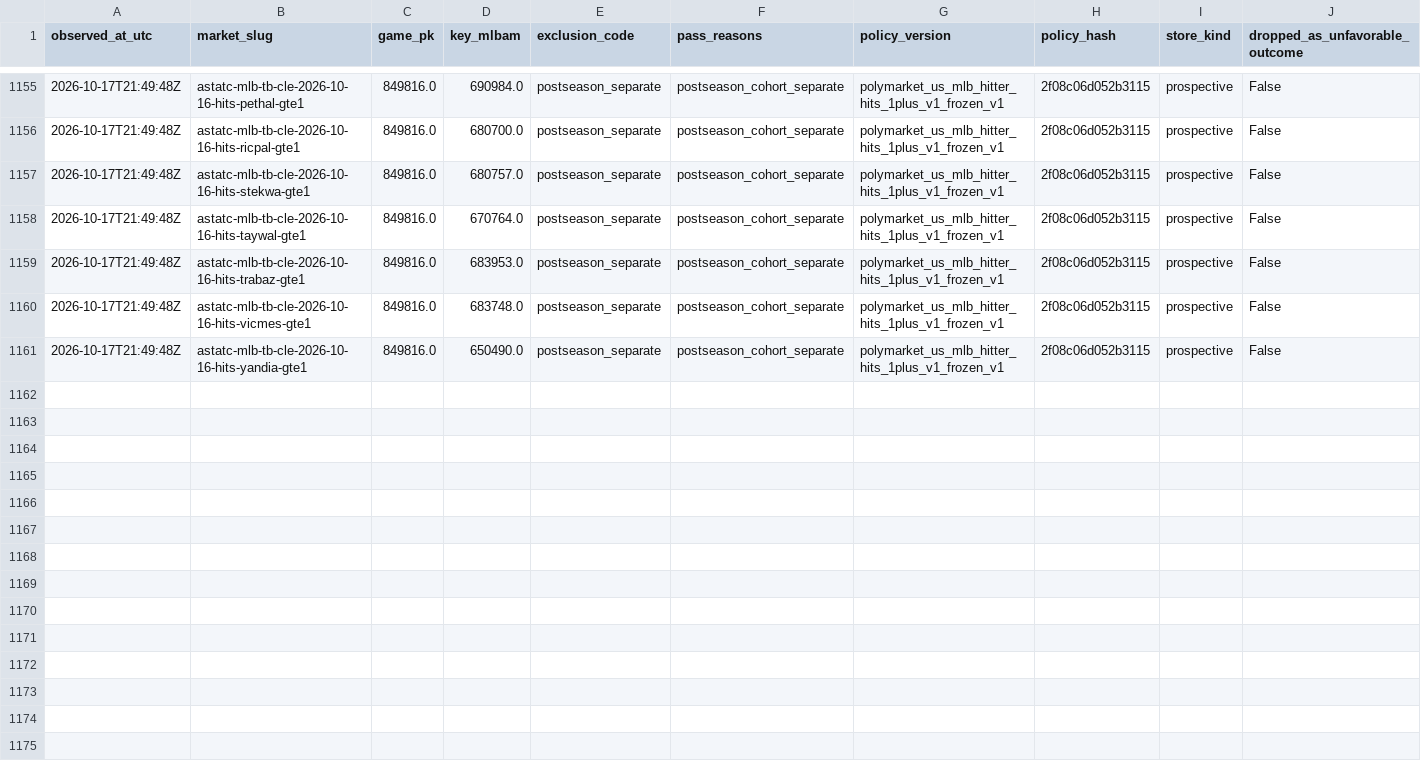
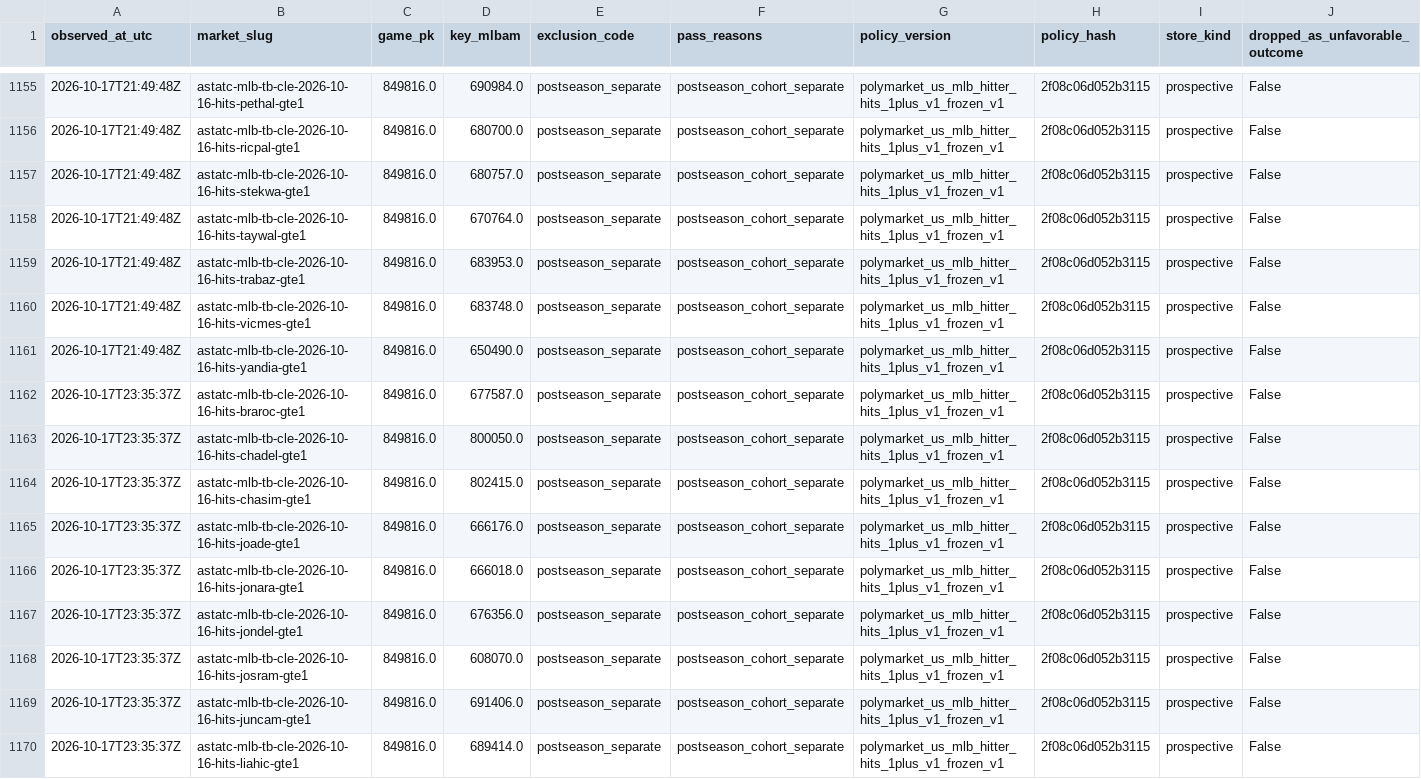
Before and after one commit to 0xyydeca/mlb_metrics, a CSV file: data/polymarket/research/hit_props/prospective/exclusions.csv, drawn as a sheet; only a part is shown, gaps mark what is left out; the diff covers the shown part only.

```diff
--- a/data/polymarket/research/hit_props/prospective/exclusions.csv
+++ b/data/polymarket/research/hit_props/prospective/exclusions.csv
@@ -1161 +1161,10 @@ observed_at_utc,market_slug,game_pk,key_mlbam,exclusion_code,pass_reasons,policy
 2026-10-17T21:49:48Z,astatc-mlb-tb-cle-2026-10-16-hits-yandia-gte1,849816.0,650490.0,postseason_separate,postseason_cohort_separate,polymarket_us_mlb_hitter_hits_1plus_v1_frozen_v1,2f08c06d052b3115,prospective,False
+2026-10-17T23:35:37Z,astatc-mlb-tb-cle-2026-10-16-hits-braroc-gte1,849816.0,677587.0,postseason_separate,postseason_cohort_separate,polymarket_us_mlb_hitter_hits_1plus_v1_frozen_v1,2f08c06d052b3115,prospective,False
+2026-10-17T23:35:37Z,astatc-mlb-tb-cle-2026-10-16-hits-chadel-gte1,849816.0,800050.0,postseason_separate,postseason_cohort_separate,polymarket_us_mlb_hitter_hits_1plus_v1_frozen_v1,2f08c06d052b3115,prospective,False
+2026-10-17T23:35:37Z,astatc-mlb-tb-cle-2026-10-16-hits-chasim-gte1,849816.0,802415.0,postseason_separate,postseason_cohort_separate,polymarket_us_mlb_hitter_hits_1plus_v1_frozen_v1,2f08c06d052b3115,prospective,False
+2026-10-17T23:35:37Z,astatc-mlb-tb-cle-2026-10-16-hits-joade-gte1,849816.0,666176.0,postseason_separate,postseason_cohort_separate,polymarket_us_mlb_hitter_hits_1plus_v1_frozen_v1,2f08c06d052b3115,prospective,False
+2026-10-17T23:35:37Z,astatc-mlb-tb-cle-2026-10-16-hits-jonara-gte1,849816.0,666018.0,postseason_separate,postseason_cohort_separate,polymarket_us_mlb_hitter_hits_1plus_v1_frozen_v1,2f08c06d052b3115,prospective,False
+2026-10-17T23:35:37Z,astatc-mlb-tb-cle-2026-10-16-hits-jondel-gte1,849816.0,676356.0,postseason_separate,postseason_cohort_separate,polymarket_us_mlb_hitter_hits_1plus_v1_frozen_v1,2f08c06d052b3115,prospective,False
+2026-10-17T23:35:37Z,astatc-mlb-tb-cle-2026-10-16-hits-josram-gte1,849816.0,608070.0,postseason_separate,postseason_cohort_separate,polymarket_us_mlb_hitter_hits_1plus_v1_frozen_v1,2f08c06d052b3115,prospective,False
+2026-10-17T23:35:37Z,astatc-mlb-tb-cle-2026-10-16-hits-juncam-gte1,849816.0,691406.0,postseason_separate,postseason_cohort_separate,polymarket_us_mlb_hitter_hits_1plus_v1_frozen_v1,2f08c06d052b3115,prospective,False
+2026-10-17T23:35:37Z,astatc-mlb-tb-cle-2026-10-16-hits-liahic-gte1,849816.0,689414.0,postseason_separate,postseason_cohort_separate,polymarket_us_mlb_hitter_hits_1plus_v1_frozen_v1,2f08c06d052b3115,prospective,False
```
Also changed, not shown: 9 added rows elsewhere in this file, data/polymarket/registry/contracts.csv, 19 other files.
